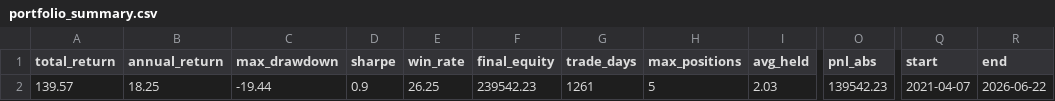
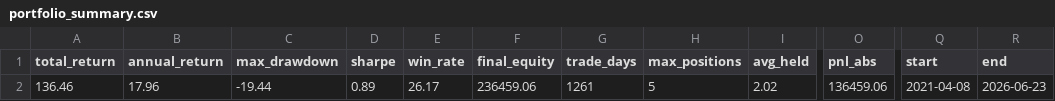
Before and after one commit to eclatnest/etf-consensus, a CSV file: published/daily/portfolio_summary.csv, drawn as a sheet; only a part is shown, gaps mark what is left out; the diff names each change by its address in the sheet, - before the commit and + after, or states it on an @@ line.

```diff
--- a/published/daily/portfolio_summary.csv
+++ b/published/daily/portfolio_summary.csv
-A2 (total_return): 139.57
+A2 (total_return): 136.46
-B2 (annual_return): 18.25
+B2 (annual_return): 17.96
-D2 (sharpe): 0.9
+D2 (sharpe): 0.89
-E2 (win_rate): 26.25
+E2 (win_rate): 26.17
-F2 (final_equity): 239542.23
+F2 (final_equity): 236459.06
-I2 (avg_held): 2.03
+I2 (avg_held): 2.02
-O2 (pnl_abs): 139542.23
+O2 (pnl_abs): 136459.06
-Q2 (start): 2021-04-07
+Q2 (start): 2021-04-08
-R2 (end): 2026-06-22
+R2 (end): 2026-06-23
```
Also changed, not shown: published/daily/next_open_actions.csv, published/daily/portfolio_snapshot.csv, 5 other files.
